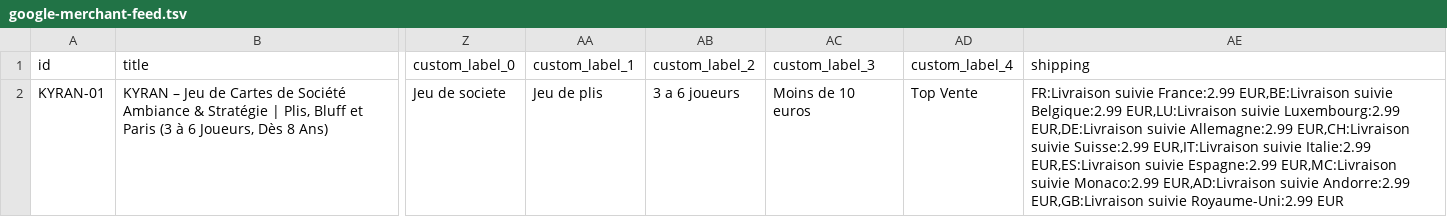
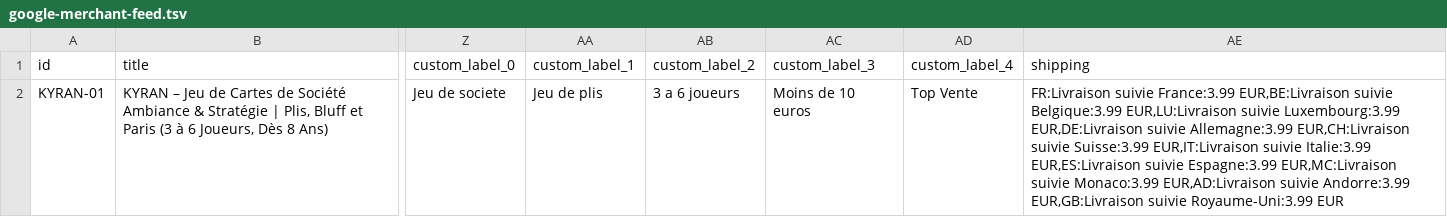
Before and after one commit to Cmssmc-code/kyran-jeu, a TSV file: google-merchant-feed.tsv, drawn as a sheet; only a part is shown, gaps mark what is left out; the diff names each change by its address in the sheet, - before the commit and + after, or states it on an @@ line.

```diff
--- a/google-merchant-feed.tsv
+++ b/google-merchant-feed.tsv
-AE2 (shipping): FR:Livraison suivie France:2.99 EUR,BE:Livraison suivie Belgique:2.99 EUR,LU:Livraison suivie Luxembourg:2.99 EUR,DE:Livraison suivie Allemagne:2.99 EUR,CH:Livraison suivie Suisse:2.99 EUR,IT:Livraison suivie Italie:2.99 EUR,ES:Livraison suivie Espagne:2.99 EUR,MC:Livraison suivie Monaco:2.99 EUR,AD:Livraison suivie Andorre:2.99 EUR,GB:Livraison suivie Royaume-Uni:2.99 EUR
+AE2 (shipping): FR:Livraison suivie France:3.99 EUR,BE:Livraison suivie Belgique:3.99 EUR,LU:Livraison suivie Luxembourg:3.99 EUR,DE:Livraison suivie Allemagne:3.99 EUR,CH:Livraison suivie Suisse:3.99 EUR,IT:Livraison suivie Italie:3.99 EUR,ES:Livraison suivie Espagne:3.99 EUR,MC:Livraison suivie Monaco:3.99 EUR,AD:Livraison suivie Andorre:3.99 EUR,GB:Livraison suivie Royaume-Uni:3.99 EUR
```
Also changed, not shown: 58 other files.
